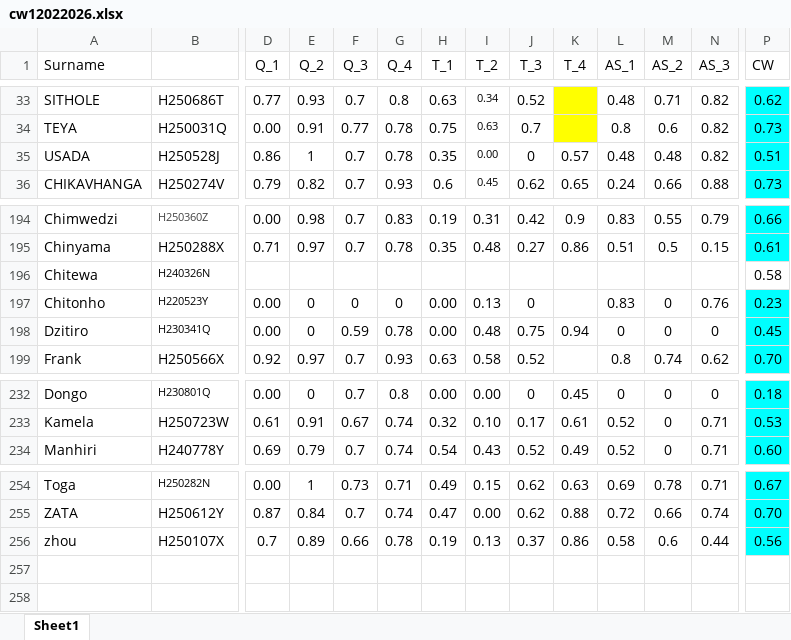
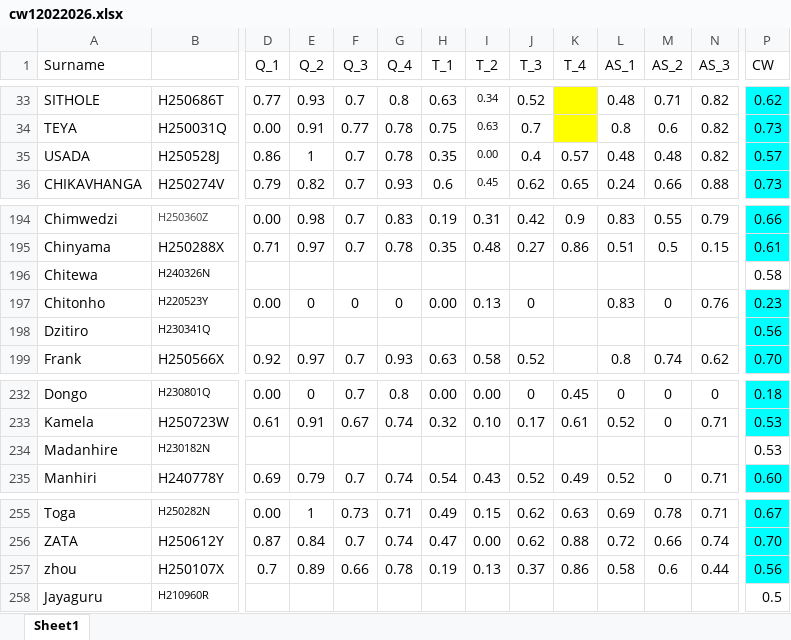
Before and after one commit to tnmutusva/course, an Excel workbook: cw12022026.xlsx, sheet Sheet1, drawn as a sheet; only a part is shown, gaps mark what is left out; values as stored, in another font and other column widths than the file's, no borders; table styles not drawn; rows hold the shown columns only; the diff names each change by its address in the sheet, - before the commit and + after, or states it on an @@ line.

Commit message:
Update cw12022026.xlsx

```diff
--- a/cw12022026.xlsx (sheet Sheet1)
+++ b/cw12022026.xlsx (sheet Sheet1)
-J35 (T_3): 0
+J35 (T_3): 0.4
-P35 (CW): 0.51
+P35 (CW): 0.57
-D198 (Q_1): 0.00
+D198 (Q_1): (empty)
-E198 (Q_2): 0
+E198 (Q_2): (empty)
-F198 (Q_3): 0.59
+F198 (Q_3): (empty)
-G198 (Q_4): 0.78
+G198 (Q_4): (empty)
-H198 (T_1): 0.00
+H198 (T_1): (empty)
-I198 (T_2): 0.48
+I198 (T_2): (empty)
-J198 (T_3): 0.75
+J198 (T_3): (empty)
-K198 (T_4): 0.94
+K198 (T_4): (empty)
-L198 (AS_1): 0
+L198 (AS_1): (empty)
-M198 (AS_2): 0
+M198 (AS_2): (empty)
-N198 (AS_3): 0
+N198 (AS_3): (empty)
-P198 (CW): 0.45
+P198 (CW): 0.56
+row 234: Madanhire | H230182N |  |  |  |  |  |  |  |  |  |  |  | 0.53
+row 258: Jayaguru | H210960R |  |  |  |  |  |  |  |  |  |  |  | 0.5
```
Also changed, not shown: formulas that keep their value.
